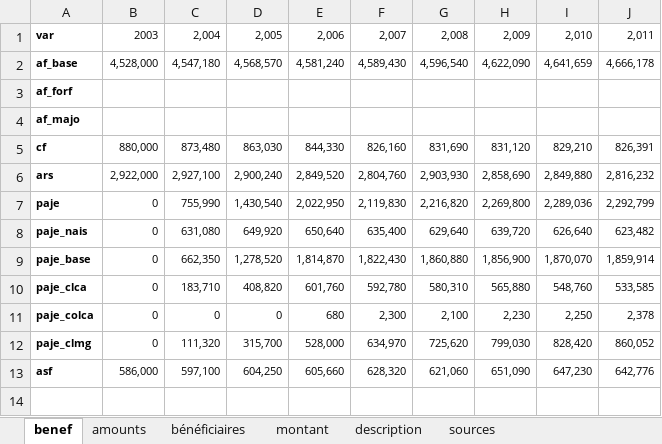
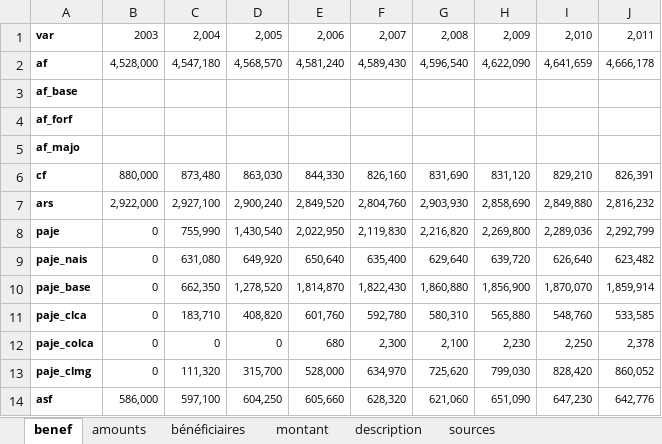
Before and after one commit to openfisca/openfisca-france, an Excel workbook: data/sources/pfam_tous_regimes.xlsx, sheet benef, drawn as a sheet; values as stored, in another font and other column widths than the file's, no borders; the diff names each change by its address in the sheet, - before the commit and + after, or states it on an @@ line.

```diff
--- a/data/sources/pfam_tous_regimes.xlsx (sheet benef)
+++ b/data/sources/pfam_tous_regimes.xlsx (sheet benef)
-A2: af_base
+A2: af
+row 3: af_base
```
Also changed, not shown: sheet amounts, data/sources/logement_tous_regime.xlsx, data/sources/minima_sociaux_tous_regimes.xlsx, 5 other files.
